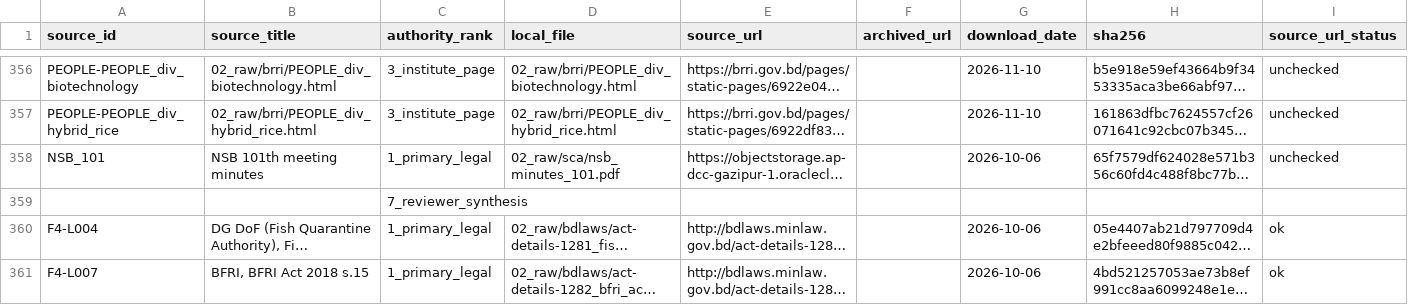
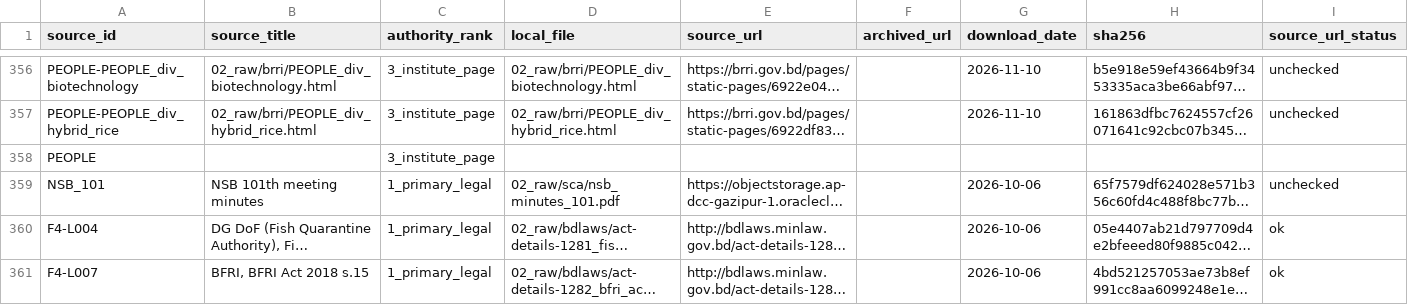
Before and after one commit to kushal-satya/bgd-rice-variety-register, a CSV file: data/bgd_sources.csv, drawn as a sheet; only a part is shown, gaps mark what is left out; long unchanged cells end in …; removed rows and columns are numbered as before the commit, all else as after; rows hold the shown columns only; the diff names each change by its address in the sheet, - before the commit and + after, or states it on an @@ line.

```diff
--- a/data/bgd_sources.csv
+++ b/data/bgd_sources.csv
+row 358: PEOPLE |  | 3_institute_page
-row 359:  |  | 7_reviewer_synthesis
```
Also changed, not shown: data/bgd_conflicts_summary.csv, data/bgd_institutions.csv, 16 other files.
